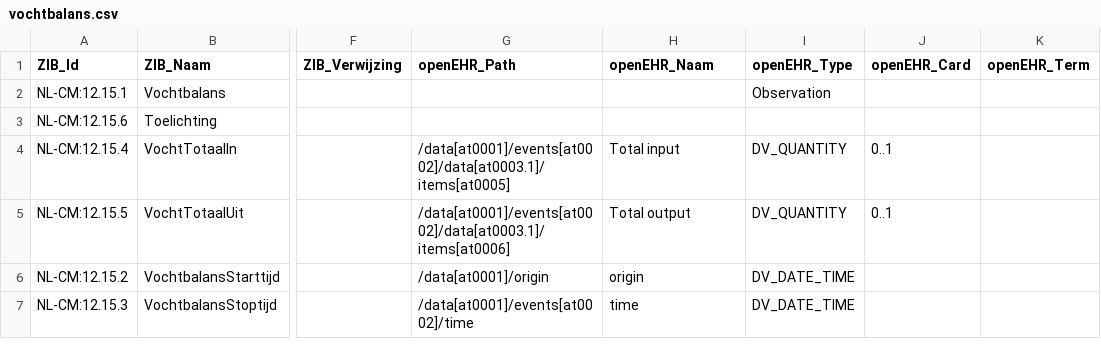
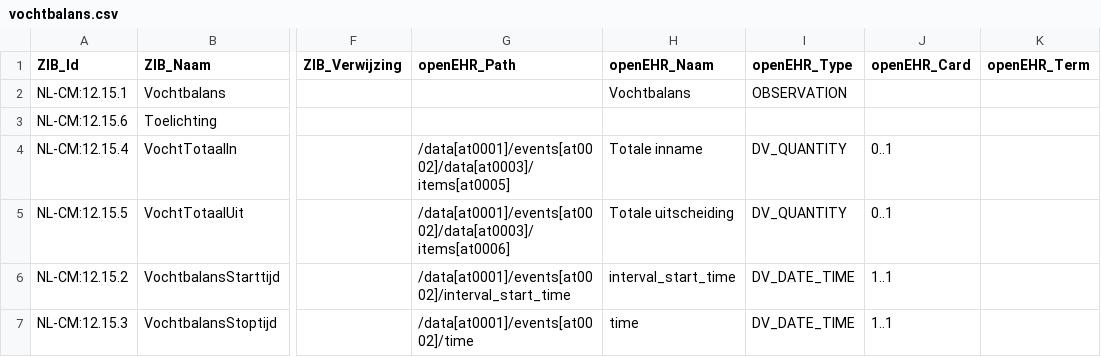
Before and after one commit to sebastian-iancu/ZIBs-on-openEHR, a CSV file: data/mappings/vochtbalans.csv, drawn as a sheet; only a part is shown, gaps mark what is left out; the diff names each change by its address in the sheet, - before the commit and + after, or states it on an @@ line.

Commit message:
Update Vochtbalans mapping

```diff
--- a/data/mappings/vochtbalans.csv
+++ b/data/mappings/vochtbalans.csv
-H2 (openEHR_Naam): (empty)
+H2 (openEHR_Naam): Vochtbalans
-I2 (openEHR_Type): Observation
+I2 (openEHR_Type): OBSERVATION
-G4 (openEHR_Path): /data[at0001]/events[at0002]/data[at0003.1]/items[at0005]
+G4 (openEHR_Path): /data[at0001]/events[at0002]/data[at0003]/items[at0005]
-H4 (openEHR_Naam): Total input
+H4 (openEHR_Naam): Totale inname
-G5 (openEHR_Path): /data[at0001]/events[at0002]/data[at0003.1]/items[at0006]
+G5 (openEHR_Path): /data[at0001]/events[at0002]/data[at0003]/items[at0006]
-H5 (openEHR_Naam): Total output
+H5 (openEHR_Naam): Totale uitscheiding
-G6 (openEHR_Path): /data[at0001]/origin
+G6 (openEHR_Path): /data[at0001]/events[at0002]/interval_start_time
-H6 (openEHR_Naam): origin
+H6 (openEHR_Naam): interval_start_time
-J6:J7 (openEHR_Card): (empty)
+J6:J7 (openEHR_Card): 1..1
```
Also changed, not shown: 1 other file.
